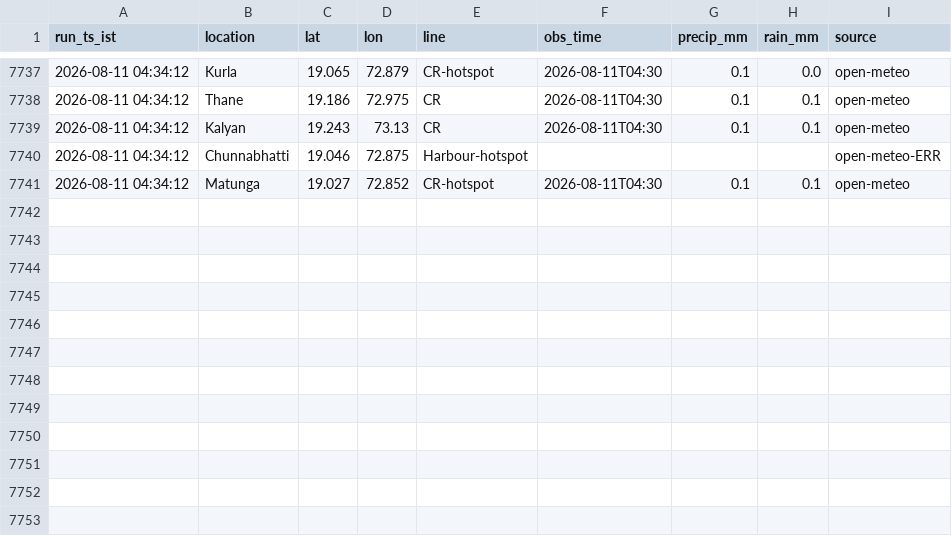
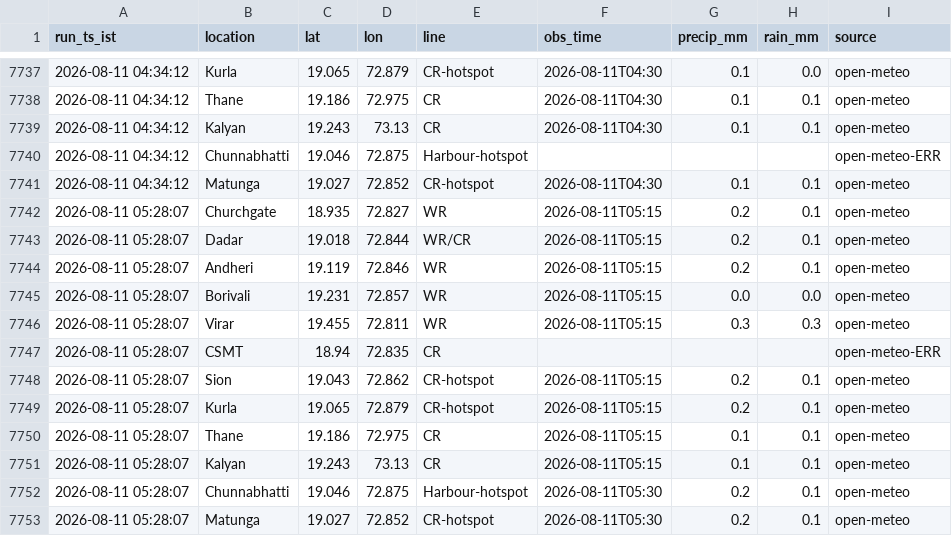
Before and after one commit to Tanjam73/Scraper, a CSV file: data/rainfall.csv, drawn as a sheet; only a part is shown, gaps mark what is left out.

```diff
--- a/data/rainfall.csv
+++ b/data/rainfall.csv
@@ -7741 +7741,13 @@ run_ts_ist,location,lat,lon,line,obs_time,precip_mm,rain_mm,source
 2026-08-11 04:34:12,Matunga,19.027,72.852,CR-hotspot,2026-08-11T04:30,0.1,0.1,open-meteo
+2026-08-11 05:28:07,Churchgate,18.935,72.827,WR,2026-08-11T05:15,0.2,0.1,open-meteo
+2026-08-11 05:28:07,Dadar,19.018,72.844,WR/CR,2026-08-11T05:15,0.2,0.1,open-meteo
+2026-08-11 05:28:07,Andheri,19.119,72.846,WR,2026-08-11T05:15,0.2,0.1,open-meteo
+2026-08-11 05:28:07,Borivali,19.231,72.857,WR,2026-08-11T05:15,0.0,0.0,open-meteo
+2026-08-11 05:28:07,Virar,19.455,72.811,WR,2026-08-11T05:15,0.3,0.3,open-meteo
+2026-08-11 05:28:07,CSMT,18.94,72.835,CR,,,,open-meteo-ERR
+2026-08-11 05:28:07,Sion,19.043,72.862,CR-hotspot,2026-08-11T05:15,0.2,0.1,open-meteo
+2026-08-11 05:28:07,Kurla,19.065,72.879,CR-hotspot,2026-08-11T05:15,0.2,0.1,open-meteo
+2026-08-11 05:28:07,Thane,19.186,72.975,CR,2026-08-11T05:15,0.1,0.1,open-meteo
+2026-08-11 05:28:07,Kalyan,19.243,73.13,CR,2026-08-11T05:15,0.1,0.1,open-meteo
+2026-08-11 05:28:07,Chunnabhatti,19.046,72.875,Harbour-hotspot,2026-08-11T05:30,0.2,0.1,open-meteo
+2026-08-11 05:28:07,Matunga,19.027,72.852,CR-hotspot,2026-08-11T05:30,0.2,0.1,open-meteo
```
